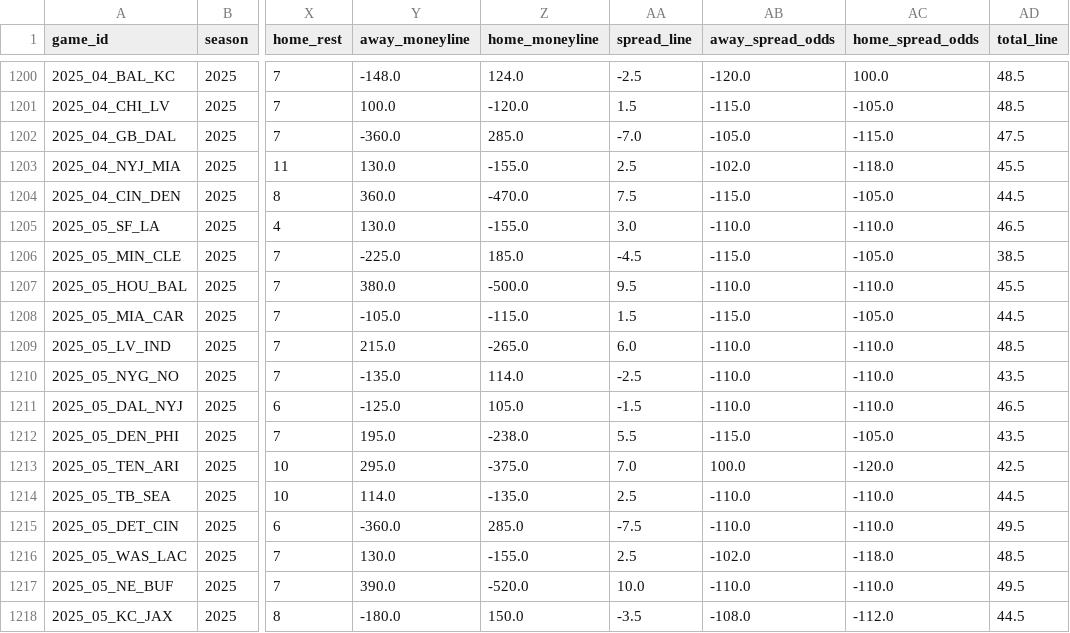
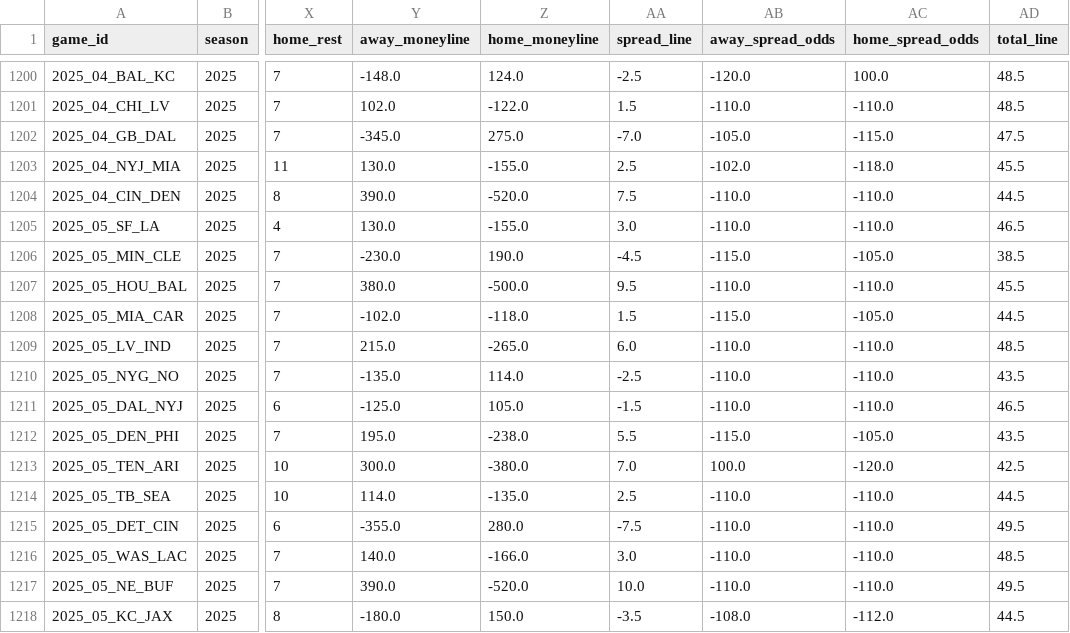
Before and after one commit to dstaggs-15/fantasymanager25, a CSV file: docs/data/raw/schedule_raw.csv, drawn as a sheet; only a part is shown, gaps mark what is left out; the diff covers the shown part only; the diff names each change by its address in the sheet, - before the commit and + after, or states it on an @@ line.

```diff
--- a/docs/data/raw/schedule_raw.csv
+++ b/docs/data/raw/schedule_raw.csv
-Y1201 (away_moneyline): 100.0
+Y1201 (away_moneyline): 102.0
-Z1201 (home_moneyline): -120.0
+Z1201 (home_moneyline): -122.0
-AB1201 (away_spread_odds): -115.0
+AB1201 (away_spread_odds): -110.0
-AC1201 (home_spread_odds): -105.0
+AC1201 (home_spread_odds): -110.0
-Y1202 (away_moneyline): -360.0
+Y1202 (away_moneyline): -345.0
-Z1202 (home_moneyline): 285.0
+Z1202 (home_moneyline): 275.0
-Y1204 (away_moneyline): 360.0
+Y1204 (away_moneyline): 390.0
-Z1204 (home_moneyline): -470.0
+Z1204 (home_moneyline): -520.0
-AB1204 (away_spread_odds): -115.0
+AB1204 (away_spread_odds): -110.0
-AC1204 (home_spread_odds): -105.0
+AC1204 (home_spread_odds): -110.0
-Y1206 (away_moneyline): -225.0
+Y1206 (away_moneyline): -230.0
-Z1206 (home_moneyline): 185.0
+Z1206 (home_moneyline): 190.0
-Y1208 (away_moneyline): -105.0
+Y1208 (away_moneyline): -102.0
-Z1208 (home_moneyline): -115.0
+Z1208 (home_moneyline): -118.0
-Y1213 (away_moneyline): 295.0
+Y1213 (away_moneyline): 300.0
-Z1213 (home_moneyline): -375.0
+Z1213 (home_moneyline): -380.0
-Y1215 (away_moneyline): -360.0
+Y1215 (away_moneyline): -355.0
-Z1215 (home_moneyline): 285.0
+Z1215 (home_moneyline): 280.0
-Y1216 (away_moneyline): 130.0
+Y1216 (away_moneyline): 140.0
-Z1216 (home_moneyline): -155.0
+Z1216 (home_moneyline): -166.0
-AA1216 (spread_line): 2.5
+AA1216 (spread_line): 3.0
-AB1216 (away_spread_odds): -102.0
+AB1216 (away_spread_odds): -110.0
-AC1216 (home_spread_odds): -118.0
+AC1216 (home_spread_odds): -110.0
```
Also changed, not shown: 29 edited cells elsewhere in this file.
